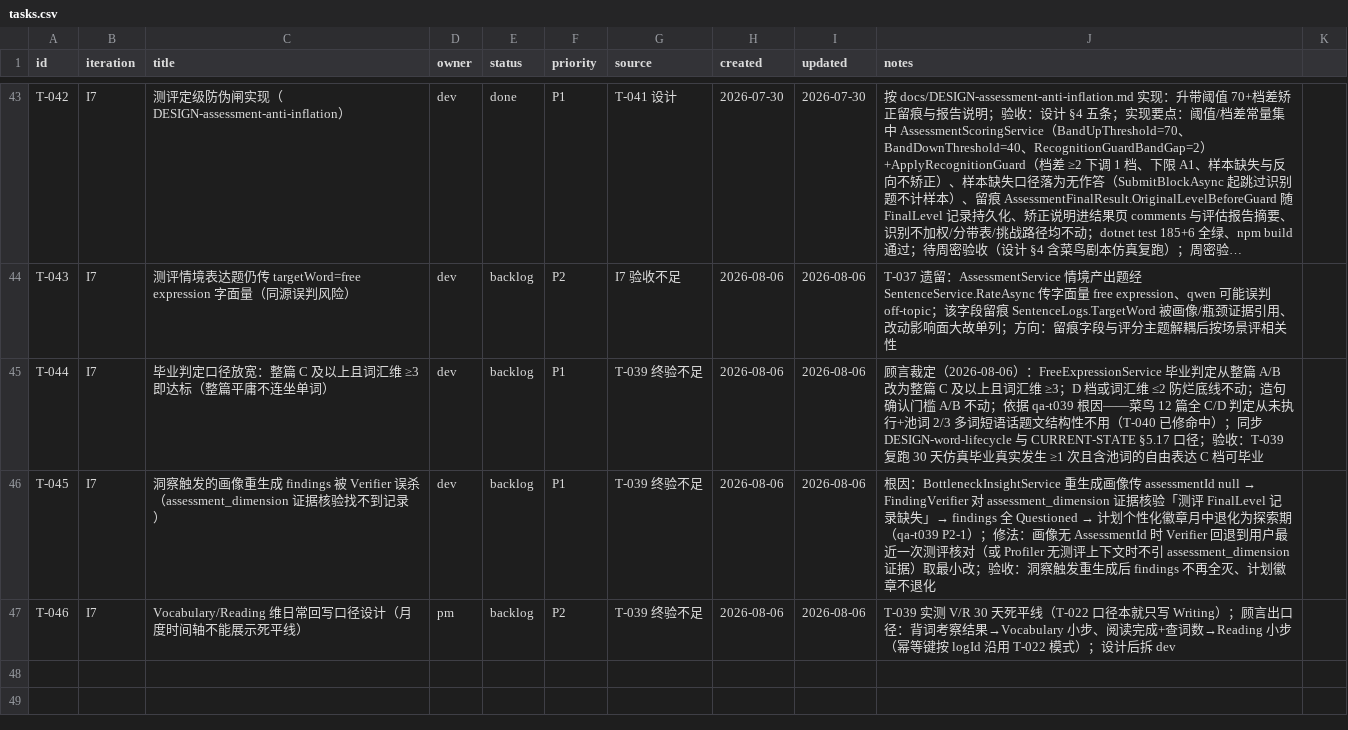
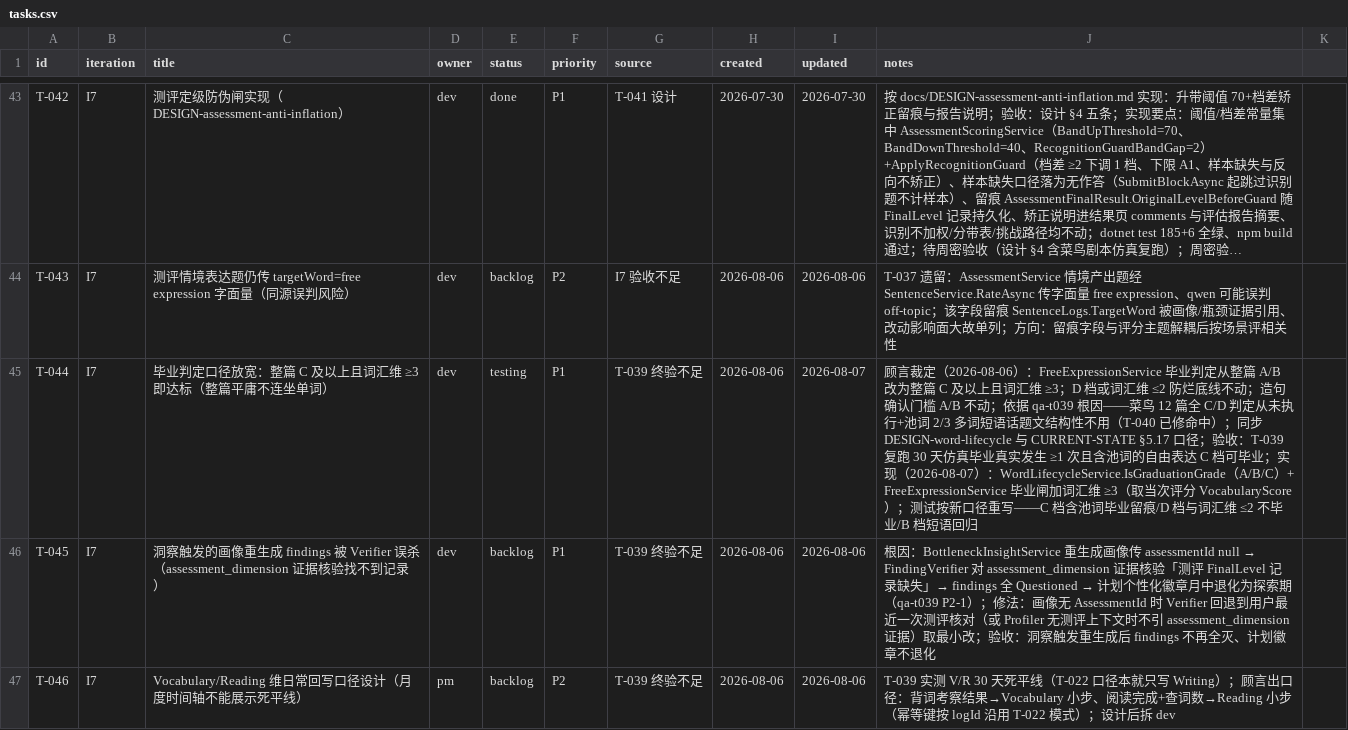
Before and after one commit to xinjiboy1234/NextWord, a CSV file: team/tasks.csv, drawn as a sheet; only a part is shown, gaps mark what is left out; long unchanged cells end in …; the diff names each change by its address in the sheet, - before the commit and + after, or states it on an @@ line.

```diff
--- a/team/tasks.csv
+++ b/team/tasks.csv
-E45 (status): backlog
+E45 (status): testing
-I45 (updated): 2026-08-06
+I45 (updated): 2026-08-07
-J45 (notes): …档可毕业
+J45 (notes): …档可毕业；实现（2026-08-07）：WordLifecycleService.IsGraduationGrade（A/B/C）+ FreeExpressionService 毕业闸加词汇维 ≥3（取当次评分 VocabularyScore）；测试按新口径重写——C 档含池词毕业留痕/D 档与词汇维 ≤2 不毕业/B 档短语回归
```
Also changed, not shown: 6 other files.
